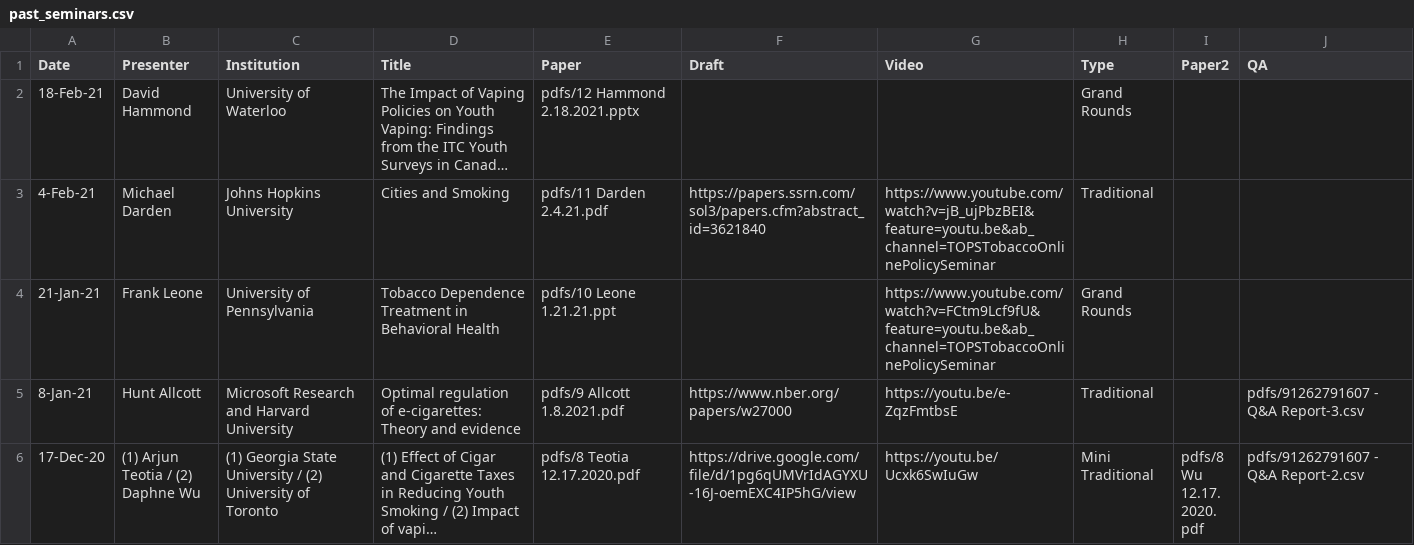
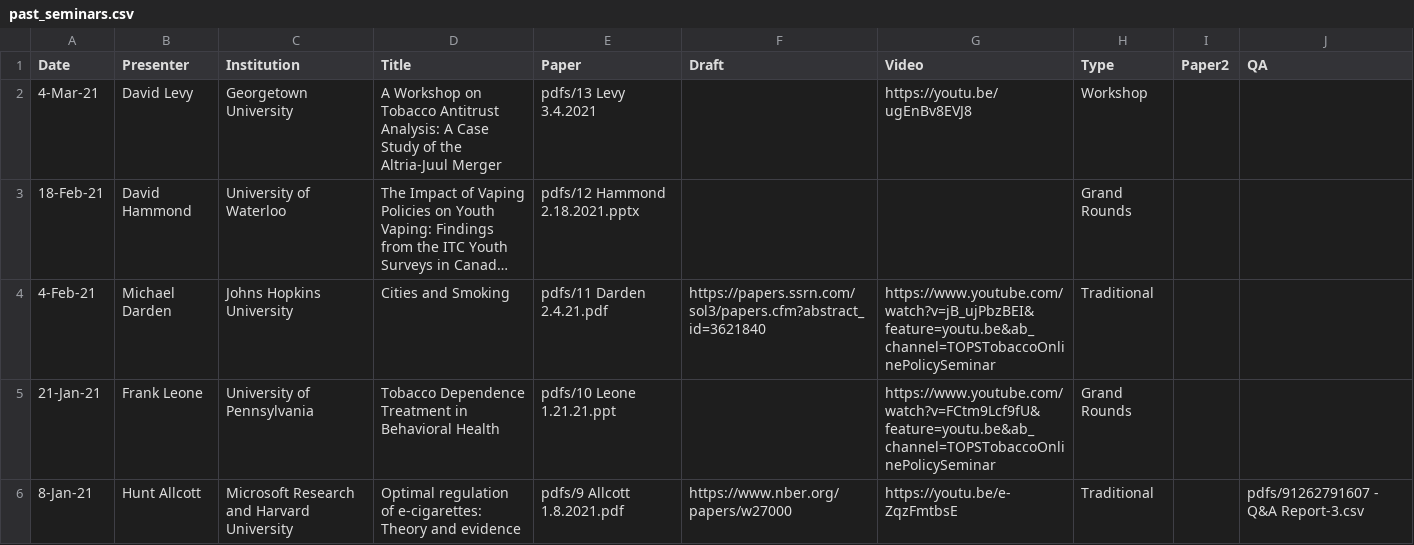
Before and after one commit to ernbilen/test_website_tops, a CSV file: _data/past_seminars.csv, drawn as a sheet; only a part is shown; the shorter side is filled out with more unchanged rows; long unchanged cells end in …; the diff names each change by its address in the sheet, - before the commit and + after, or states it on an @@ line.

```diff
--- a/_data/past_seminars.csv
+++ b/_data/past_seminars.csv
+row 2: 4-Mar-21 | David Levy | Georgetown University | A Workshop on Tobacco Antitrust Analysis: A Case Study of the Altria-Juul Merger | pdfs/13 Levy 3.4.2021 |  | https://youtu.be/ugEnBv8EVJ8 | Workshop
```
Also changed, not shown: 2 other files.
